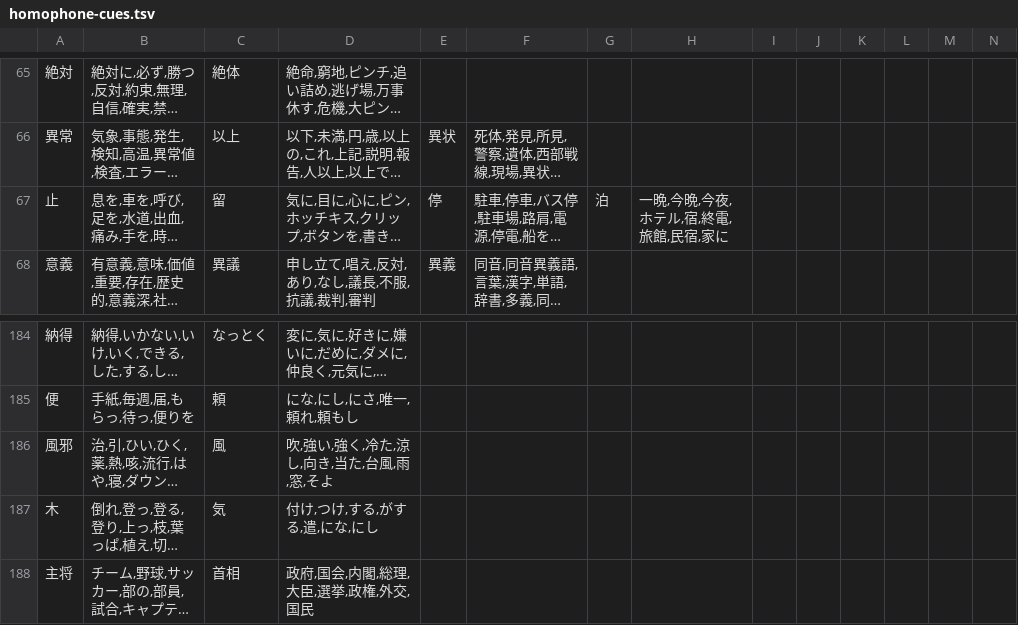
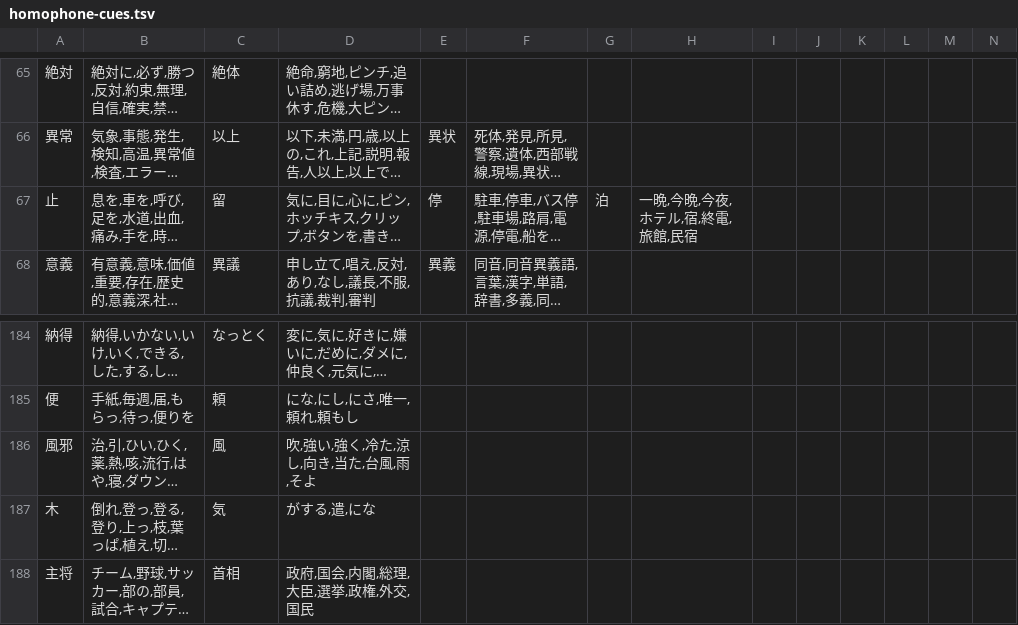
Before and after one commit to J-KAMMA/centaur-ime, a TSV file: tools/data/homophone-cues.tsv, drawn as a sheet; only a part is shown, gaps mark what is left out; long unchanged cells end in …; the diff names each change by its address in the sheet, - before the commit and + after, or states it on an @@ line.

```diff
--- a/tools/data/homophone-cues.tsv
+++ b/tools/data/homophone-cues.tsv
-H67: 一晩,今晩,今夜,ホテル,宿,終電,旅館,民宿,家に
+H67: 一晩,今晩,今夜,ホテル,宿,終電,旅館,民宿
-D186: 吹,強い,強く,冷た,涼し,向き,当た,台風,雨,窓,そよ
+D186: 吹,強い,強く,冷た,涼し,向き,当た,台風,雨,そよ
-D187: 付け,つけ,する,がする,遣,にな,にし
+D187: がする,遣,にな
```
